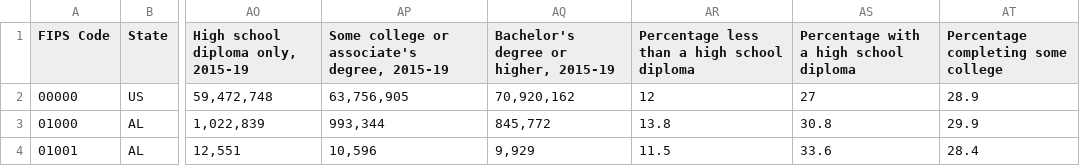
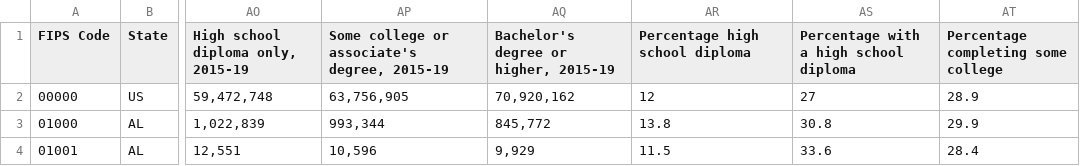
Before and after one commit to ChingyiLam/Project1, a CSV file: Education.csv, drawn as a sheet; only a part is shown, gaps mark what is left out; the diff names each change by its address in the sheet, - before the commit and + after, or states it on an @@ line.

Commit message:
Add files via upload

```diff
--- a/Education.csv
+++ b/Education.csv
-AR1: Percentage less than a high school diploma
+AR1: Percentage high school diploma
```
